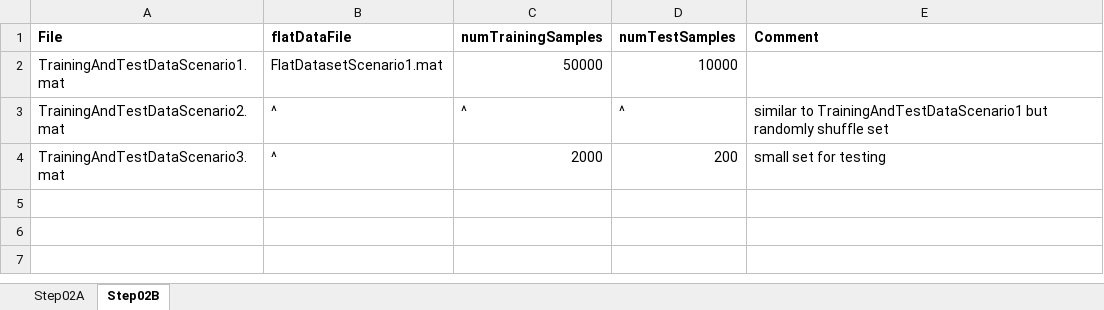
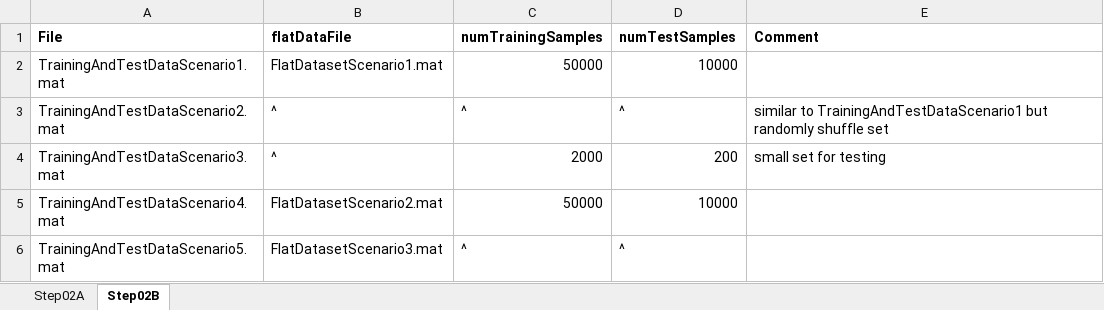
Before and after one commit to clum/MatlabAIML, an Excel workbook: Applications/MNIST/Step02_PreprocessDataset/Step02_IDs.xlsx, sheet Step02B, drawn as a sheet; values as stored, in another font and other column widths than the file's, no borders; the diff names each change by its address in the sheet, - before the commit and + after, or states it on an @@ line.

```diff
--- a/Applications/MNIST/Step02_PreprocessDataset/Step02_IDs.xlsx (sheet Step02B)
+++ b/Applications/MNIST/Step02_PreprocessDataset/Step02_IDs.xlsx (sheet Step02B)
+row 5: TrainingAndTestDataScenario4.mat | FlatDatasetScenario2.mat | 50000 | 10000
+row 6: TrainingAndTestDataScenario5.mat | FlatDatasetScenario3.mat | ^ | ^
```
Also changed, not shown: sheet Step02A, Applications/MNIST/Step03_SetupNeuralNetwork/Step03_IDs.xlsx, Applications/MNIST/Step05_TrainNeuralNetwork/Step05_IDs.xlsx, 6 other files.
